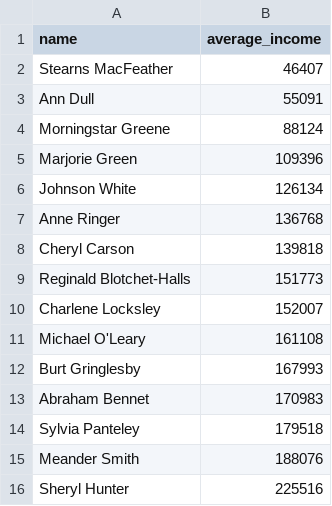
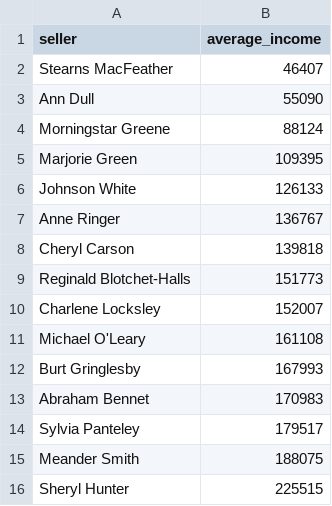
Before and after one commit to katemur/data-analytics-project-92, a CSV file: lowest_average_income.csv, drawn as a sheet.

Commit message:
5.2 исправление

```diff
--- a/lowest_average_income.csv
+++ b/lowest_average_income.csv
@@ -1,8 +1,8 @@
-"name","average_income"
+"seller","average_income"
 Stearns MacFeather,46407
-Ann Dull,55091
+Ann Dull,55090
 Morningstar Greene,88124
-Marjorie Green,109396
-Johnson White,126134
-Anne Ringer,136768
+Marjorie Green,109395
+Johnson White,126133
+Anne Ringer,136767
 Cheryl Carson,139818
@@ -13,4 +13,4 @@ Burt Gringlesby,167993
 Abraham Bennet,170983
-Sylvia Panteley,179518
-Meander Smith,188076
-Sheryl Hunter,225516
+Sylvia Panteley,179517
+Meander Smith,188075
+Sheryl Hunter,225515
```
